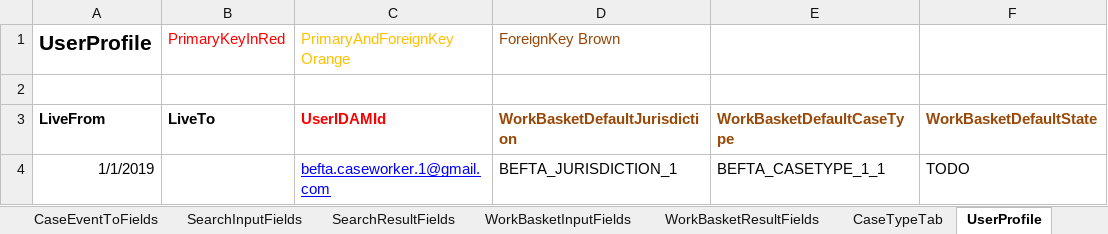
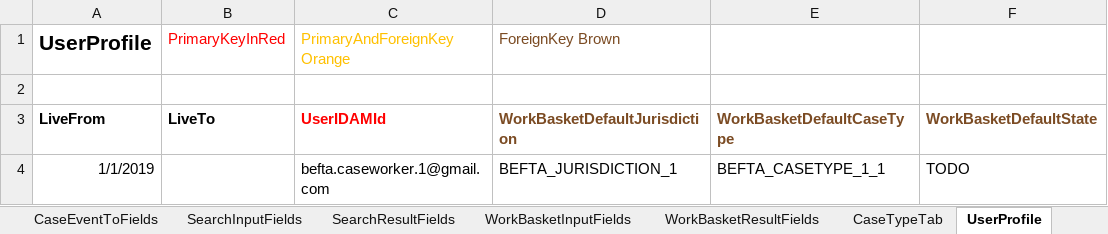
Before and after one commit to hmcts/befta-fw, an Excel workbook: src/main/resources/uk/gov/hmcts/befta/dse/ccd/definitions/excel/CCD_BEFTA_JURISDICTION1.xlsx, sheet UserProfile, drawn as a sheet; values as stored, in another font and other column widths than the file's, no borders; the diff names each change by its address in the sheet, - before the commit and + after, or states it on an @@ line.

```diff
--- a/src/main/resources/uk/gov/hmcts/befta/dse/ccd/definitions/excel/CCD_BEFTA_JURISDICTION1.xlsx (sheet UserProfile)
+++ b/src/main/resources/uk/gov/hmcts/befta/dse/ccd/definitions/excel/CCD_BEFTA_JURISDICTION1.xlsx (sheet UserProfile)
-D1 text colour: #984807
+D1 text colour: #7B4B23
-D3:F3 text colour: #984807
+D3:F3 text colour: #7B4B23
@@ C4 underline: on → off, text colour: #0000FF → black @@
```
Also changed, not shown: sheet WorkBasketResultFields, sheet AuthorisationCaseEvent, sheet AuthorisationCaseField, sheet AuthorisationCaseType, sheet CaseEvent, sheet ComplexTypes, 10 more sheets, 2 other files.
